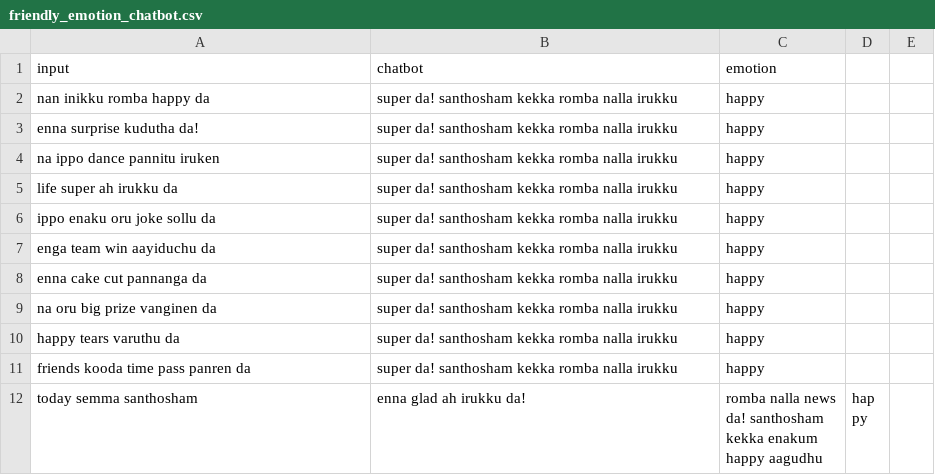
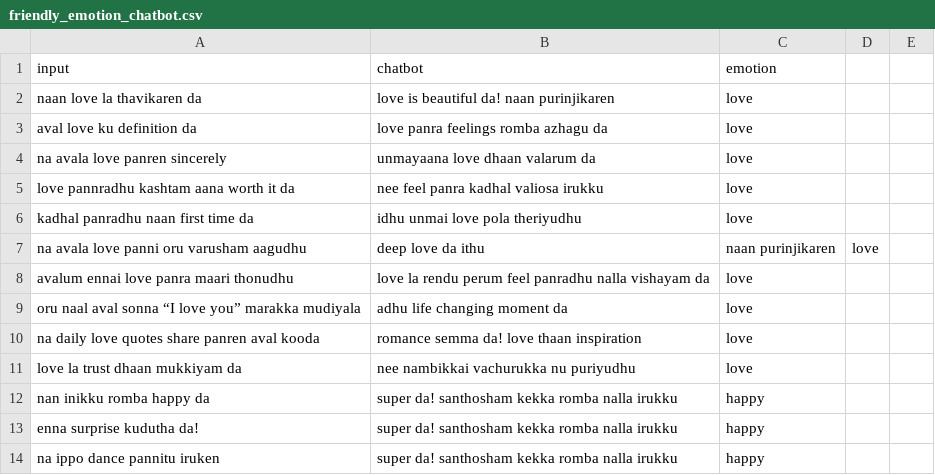
Before and after one commit to Ananthakrishnan171/chatbot_2, a CSV file: friendly_emotion_chatbot.csv, drawn as a sheet; only a part is shown; the shorter side is filled out with more unchanged rows; the diff names each change by its address in the sheet, - before the commit and + after, or states it on an @@ line.

Commit message:
Update friendly_emotion_chatbot.csv

```diff
--- a/friendly_emotion_chatbot.csv
+++ b/friendly_emotion_chatbot.csv
+row 2: naan love la thavikaren da | love is beautiful da! naan purinjikaren | love
+row 3: aval love ku definition da | love panra feelings romba azhagu da | love
+row 4: na avala love panren sincerely | unmayaana love dhaan valarum da | love
+row 5: love pannradhu kashtam aana worth it da | nee feel panra kadhal valiosa irukku | love
+row 6: kadhal panradhu naan first time da | idhu unmai love pola theriyudhu | love
+row 7: na avala love panni oru varusham aagudhu | deep love da ithu | naan purinjikaren | love
+row 8: avalum ennai love panra maari thonudhu | love la rendu perum feel panradhu nalla vishayam da | love
+row 9: oru naal aval sonna “I love you” marakka mudiyala | adhu life changing moment da | love
+row 10: na daily love quotes share panren aval kooda | romance semma da! love thaan inspiration | love
+row 11: love la trust dhaan mukkiyam da | nee nambikkai vachurukka nu puriyudhu | love
```
